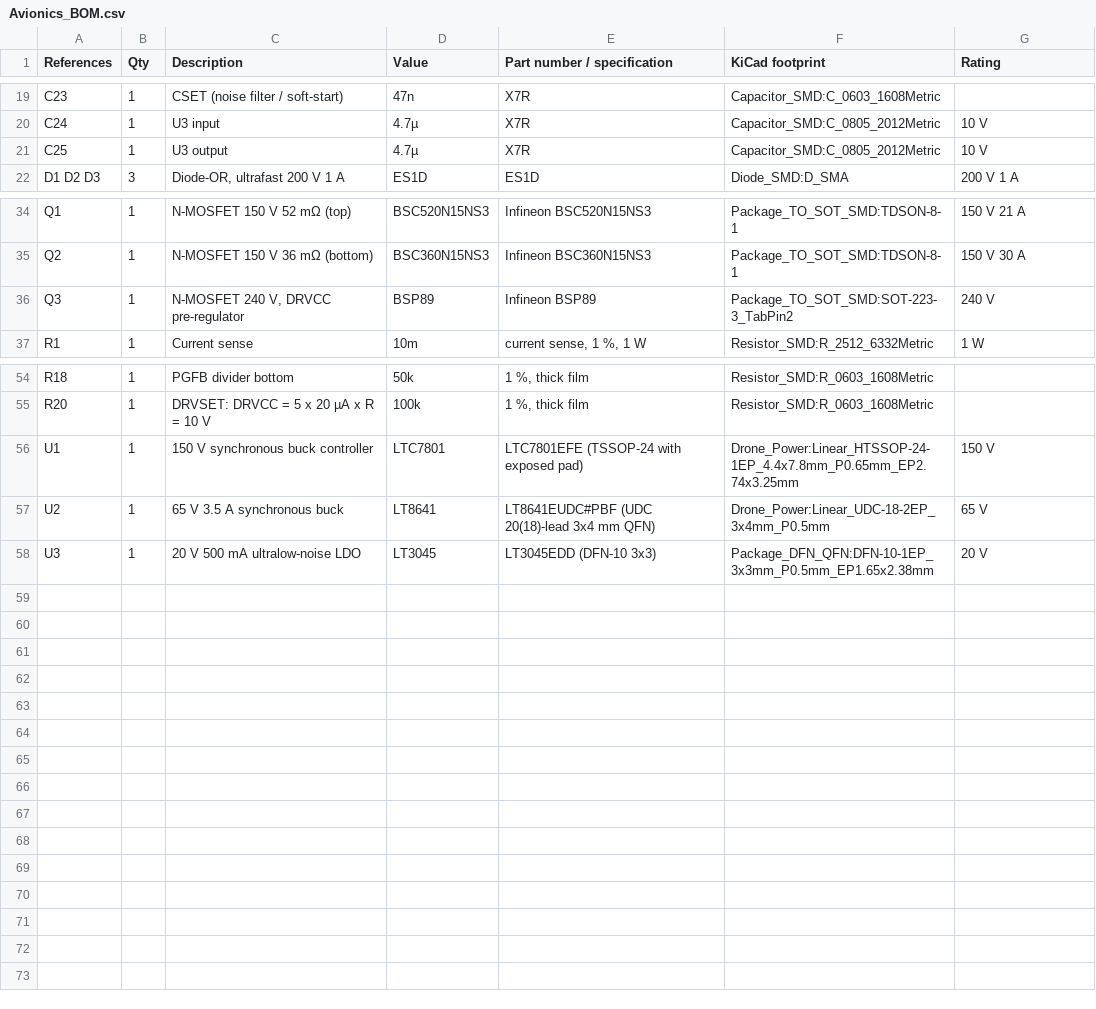
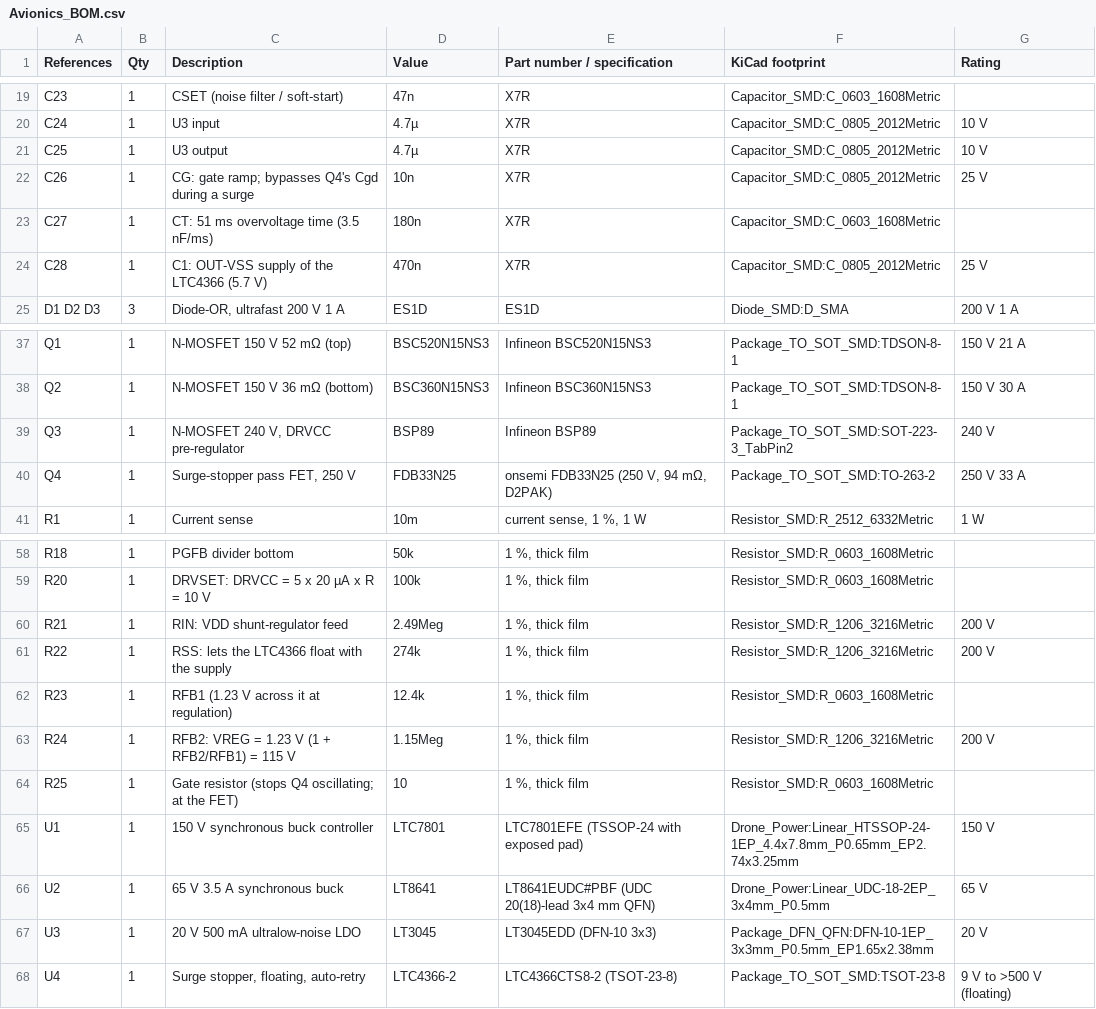
Before and after one commit to ghostboy-I/drone-ltspice-topologies, a CSV file: Topologies/10_Hardware_Schematics_ESC_Avionics/Avionics_BOM.csv, drawn as a sheet; only a part is shown, gaps mark what is left out.

```diff
--- a/Topologies/10_Hardware_Schematics_ESC_Avionics/Avionics_BOM.csv
+++ b/Topologies/10_Hardware_Schematics_ESC_Avionics/Avionics_BOM.csv
@@ -21,2 +21,5 @@ C24,1,U3 input,4.7µ,X7R,Capacitor_SMD:C_0805_2012Metric,10 V
 C25,1,U3 output,4.7µ,X7R,Capacitor_SMD:C_0805_2012Metric,10 V
+C26,1,CG: gate ramp; bypasses Q4's Cgd during a surge,10n,X7R,Capacitor_SMD:C_0805_2012Metric,25 V
+C27,1,CT: 51 ms overvoltage time (3.5 nF/ms),180n,X7R,Capacitor_SMD:C_0603_1608Metric,
+C28,1,C1: OUT-VSS supply of the LTC4366 (5.7 V),470n,X7R,Capacitor_SMD:C_0805_2012Metric,25 V
 D1 D2 D3,3,"Diode-OR, ultrafast 200 V 1 A",ES1D,ES1D,Diode_SMD:D_SMA,200 V 1 A
@@ -36,2 +39,3 @@ Q2,1,N-MOSFET 150 V 36 mΩ (bottom),BSC360N15NS3,Infineon BSC360N15NS3,Package_T
 Q3,1,"N-MOSFET 240 V, DRVCC pre-regulator",BSP89,Infineon BSP89,Package_TO_SOT_SMD:SOT-223-3_TabPin2,240 V
+Q4,1,"Surge-stopper pass FET, 250 V",FDB33N25,"onsemi FDB33N25 (250 V, 94 mΩ, D2PAK)",Package_TO_SOT_SMD:TO-263-2,250 V 33 A
 R1,1,Current sense,10m,"current sense, 1 %, 1 W",Resistor_SMD:R_2512_6332Metric,1 W
@@ -55,2 +59,7 @@ R18,1,PGFB divider bottom,50k,"1 %, thick film",Resistor_SMD:R_0603_1608Metric,
 R20,1,DRVSET: DRVCC = 5 x 20 µA x R = 10 V,100k,"1 %, thick film",Resistor_SMD:R_0603_1608Metric,
+R21,1,RIN: VDD shunt-regulator feed,2.49Meg,"1 %, thick film",Resistor_SMD:R_1206_3216Metric,200 V
+R22,1,RSS: lets the LTC4366 float with the supply,274k,"1 %, thick film",Resistor_SMD:R_1206_3216Metric,200 V
+R23,1,RFB1 (1.23 V across it at regulation),12.4k,"1 %, thick film",Resistor_SMD:R_0603_1608Metric,
+R24,1,RFB2: VREG = 1.23 V (1 + RFB2/RFB1) = 115 V,1.15Meg,"1 %, thick film",Resistor_SMD:R_1206_3216Metric,200 V
+R25,1,Gate resistor (stops Q4 oscillating; at the FET),10,"1 %, thick film",Resistor_SMD:R_0603_1608Metric,
 U1,1,150 V synchronous buck controller,LTC7801,LTC7801EFE (TSSOP-24 with exposed pad),Drone_Power:Linear_HTSSOP-24-1EP_4.4x7.8mm_P0.65mm_EP2.74x3.25mm,150 V
@@ -58 +67,2 @@ U2,1,65 V 3.5 A synchronous buck,LT8641,LT8641EUDC#PBF (UDC 20(18)-lead 3x4 mm Q
 U3,1,20 V 500 mA ultralow-noise LDO,LT3045,LT3045EDD (DFN-10 3x3),Package_DFN_QFN:DFN-10-1EP_3x3mm_P0.5mm_EP1.65x2.38mm,20 V
+U4,1,"Surge stopper, floating, auto-retry",LTC4366-2,LTC4366CTS8-2 (TSOT-23-8),Package_TO_SOT_SMD:TSOT-23-8,9 V to >500 V (floating)
```
Also changed, not shown: Topologies/10_Hardware_Schematics_ESC_Avionics/Avionics_Netlist.csv, Topologies/10_Hardware_Schematics_ESC_Avionics/ESC_BOM.csv, 46 other files.
